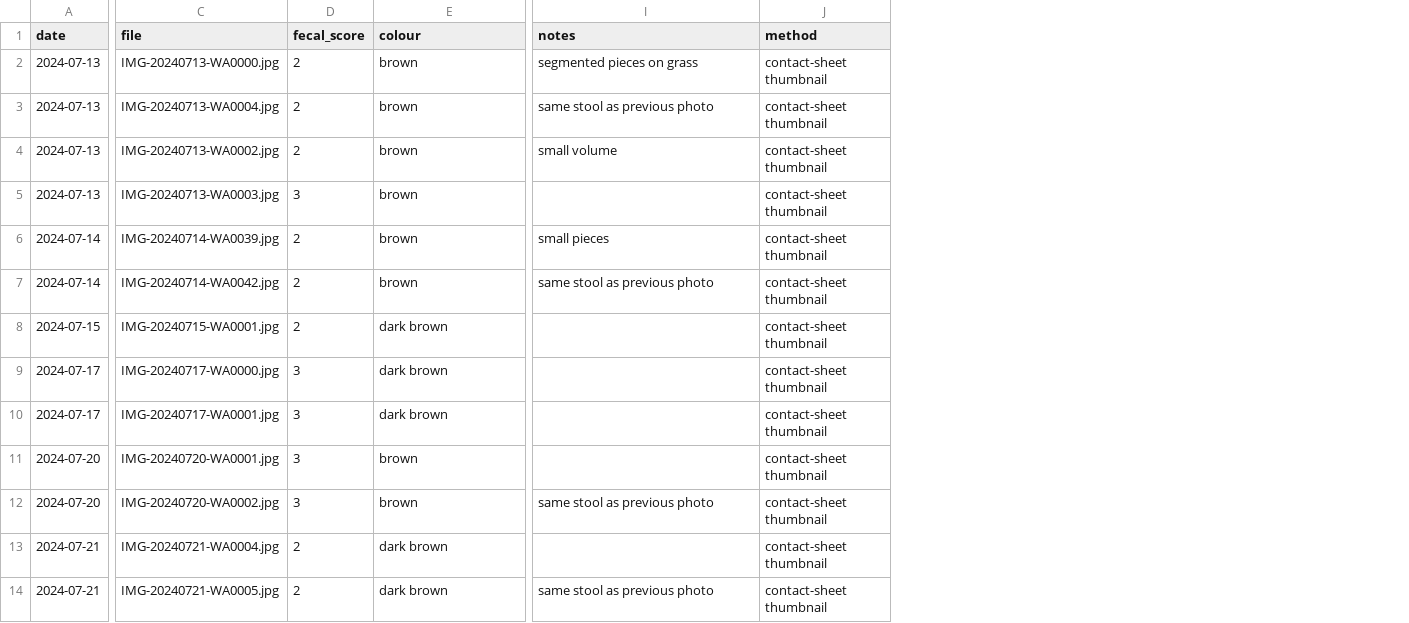
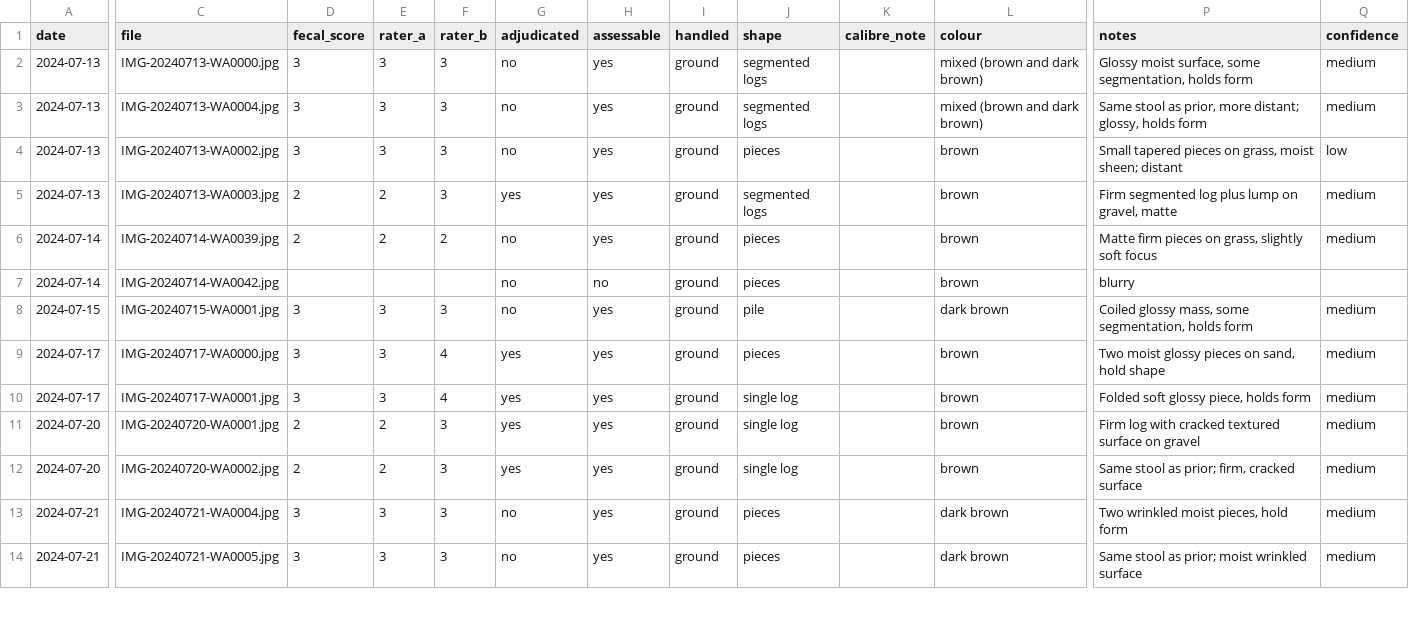
Before and after one commit to nghuixin/os-kuro-archives, a CSV file: data/processed/stool_log.csv, drawn as a sheet; only a part is shown, gaps mark what is left out; removed rows and columns are numbered as before the commit, all else as after; the diff covers the shown part only; the diff names each change by its address in the sheet, - before the commit and + after, or states it on an @@ line.

```diff
--- a/data/processed/stool_log.csv
+++ b/data/processed/stool_log.csv
+column E (rater_a), rows 2-14: 3 | 3 | 3 | 2 | 2 |  | 3 | 3 | 3 | 2 | 2 | 3 | 3
+column F (rater_b), rows 2-14: 3 | 3 | 3 | 3 | 2 |  | 3 | 4 | 4 | 3 | 3 | 3 | 3
+column G (adjudicated), rows 2-14: no | no | no | yes | no | no | no | yes | yes | yes | yes | no | no
+column H (assessable), rows 2-14: yes | yes | yes | yes | yes | no | yes | yes | yes | yes | yes | yes | yes
+column I (handled), rows 2-14: all ground
+column J (shape), rows 2-14: segmented logs | segmented logs | pieces | segmented logs | pieces | pieces | pile | pieces | single log | single log | single log | pieces | pieces
+column K (calibre_note), empty
-column J (method), rows 2-14: all contact-sheet thumbnail
+column Q (confidence), rows 2-14: medium | medium | low | medium | medium |  | medium | medium | medium | medium | medium | medium | medium
-D2:D4 (fecal_score): 2
+D2:D4 (fecal_score): 3
-L2:L3 (colour): brown
+L2:L3 (colour): mixed (brown and dark brown)
-P2 (notes): segmented pieces on grass
+P2 (notes): Glossy moist surface, some segmentation, holds form
-P3 (notes): same stool as previous photo
+P3 (notes): Same stool as prior, more distant; glossy, holds form
-P4 (notes): small volume
+P4 (notes): Small tapered pieces on grass, moist sheen; distant
-D5 (fecal_score): 3
+D5 (fecal_score): 2
-P5 (notes): (empty)
+P5 (notes): Firm segmented log plus lump on gravel, matte
-P6 (notes): small pieces
+P6 (notes): Matte firm pieces on grass, slightly soft focus
-D7 (fecal_score): 2
+D7 (fecal_score): (empty)
-P7 (notes): same stool as previous photo
+P7 (notes): blurry
-D8 (fecal_score): 2
+D8 (fecal_score): 3
-P8 (notes): (empty)
+P8 (notes): Coiled glossy mass, some segmentation, holds form
-L9:L10 (colour): dark brown
+L9:L10 (colour): brown
-P9 (notes): (empty)
+P9 (notes): Two moist glossy pieces on sand, hold shape
-P10 (notes): (empty)
+P10 (notes): Folded soft glossy piece, holds form
-D11:D12 (fecal_score): 3
+D11:D12 (fecal_score): 2
-P11 (notes): (empty)
+P11 (notes): Firm log with cracked textured surface on gravel
-P12 (notes): same stool as previous photo
+P12 (notes): Same stool as prior; firm, cracked surface
-D13:D14 (fecal_score): 2
+D13:D14 (fecal_score): 3
-P13 (notes): (empty)
+P13 (notes): Two wrinkled moist pieces, hold form
-P14 (notes): same stool as previous photo
+P14 (notes): Same stool as prior; moist wrinkled surface
```
Also changed, not shown: 131 edited cells elsewhere in this file, 3 other files.
